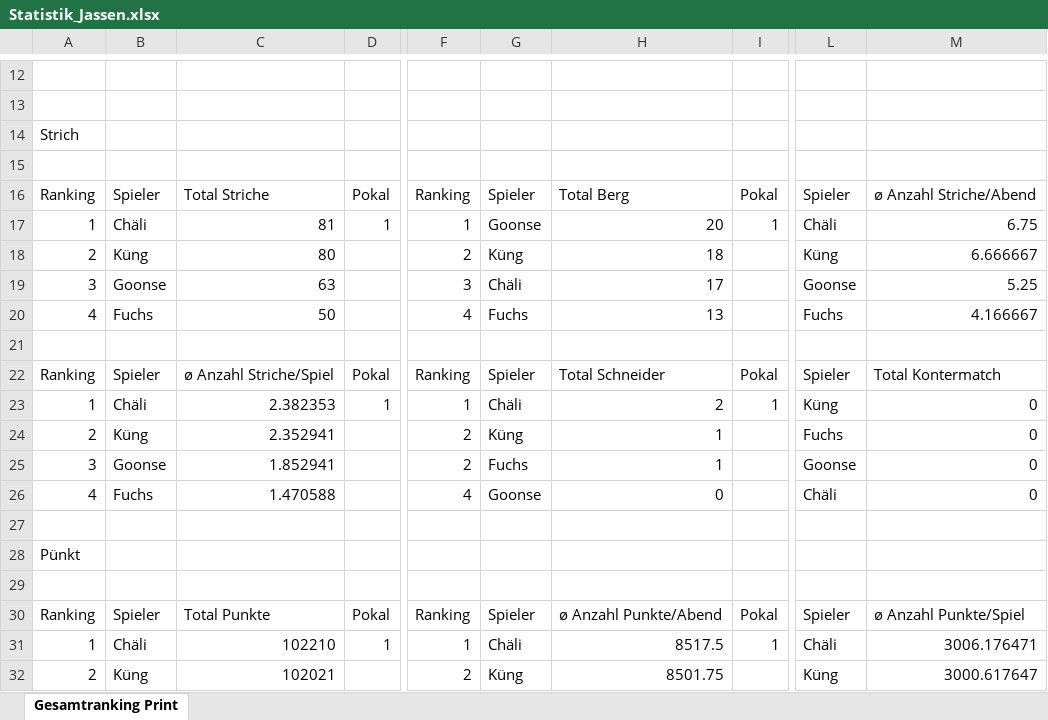
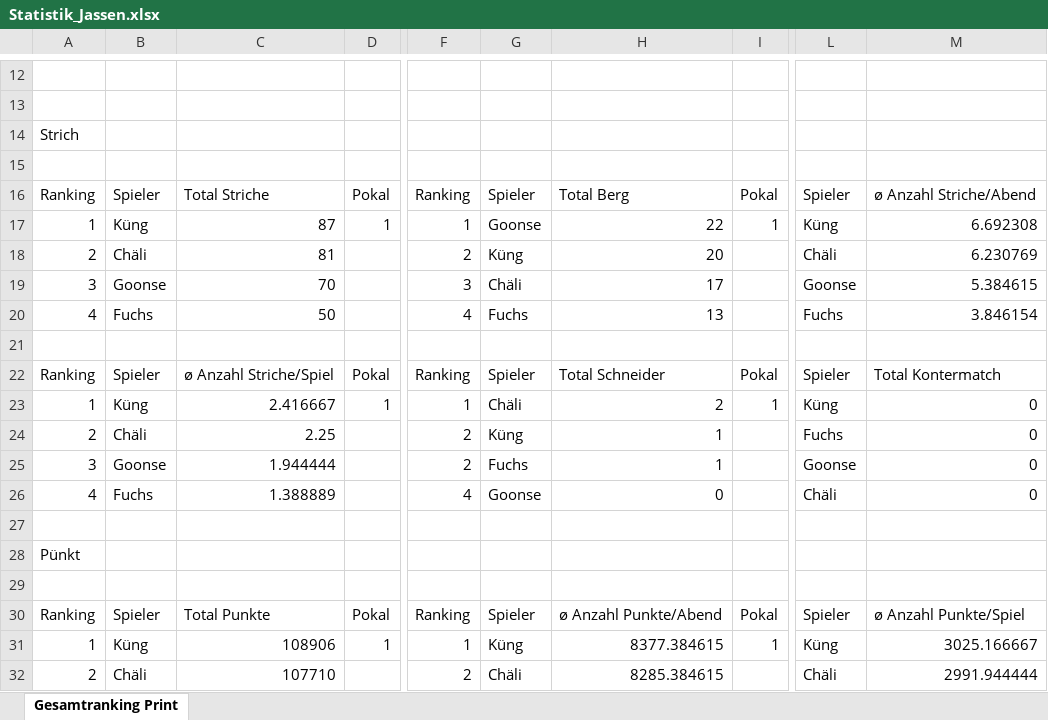
Before and after one commit to yveskeller79-debug/Gesamtranking, an Excel workbook: Statistik_Jassen.xlsx, sheet Gesamtranking Print, drawn as a sheet; only a part is shown, gaps mark what is left out; values as stored, in another font and other column widths than the file's, no borders; the diff covers the shown part only; the diff names each change by its address in the sheet, - before the commit and + after, or states it on an @@ line.

Commit message:
Jahresstatistik aktualisiert (2026-09-14)

```diff
--- a/Statistik_Jassen.xlsx (sheet Gesamtranking Print)
+++ b/Statistik_Jassen.xlsx (sheet Gesamtranking Print)
-B17: Chäli
+B17: Küng
-C17: 81
+C17: 87
-H17: 20
+H17: 22
-L17: Chäli
+L17: Küng
-M17: 6.75
+M17: 6.692308
-B18: Küng
+B18: Chäli
-C18: 80
+C18: 81
-H18: 18
+H18: 20
-L18: Küng
+L18: Chäli
-M18: 6.666667
+M18: 6.230769
-C19: 63
+C19: 70
-M19: 5.25
+M19: 5.384615
-M20: 4.166667
+M20: 3.846154
-B23: Chäli
+B23: Küng
-C23: 2.382353
+C23: 2.416667
-B24: Küng
+B24: Chäli
-C24: 2.352941
+C24: 2.25
-C25: 1.852941
+C25: 1.944444
-C26: 1.470588
+C26: 1.388889
-B31: Chäli
+B31: Küng
-C31: 102210
+C31: 108906
-G31: Chäli
+G31: Küng
-H31: 8517.5
+H31: 8377.384615
-L31: Chäli
+L31: Küng
-M31: 3006.176471
+M31: 3025.166667
-B32: Küng
+B32: Chäli
-C32: 102021
+C32: 107710
-G32: Küng
+G32: Chäli
-H32: 8501.75
+H32: 8285.384615
-L32: Küng
+L32: Chäli
-M32: 3000.617647
+M32: 2991.944444
```
Also changed, not shown: 3 added rows, 3 removed rows and 87 edited cells elsewhere in this sheet.
